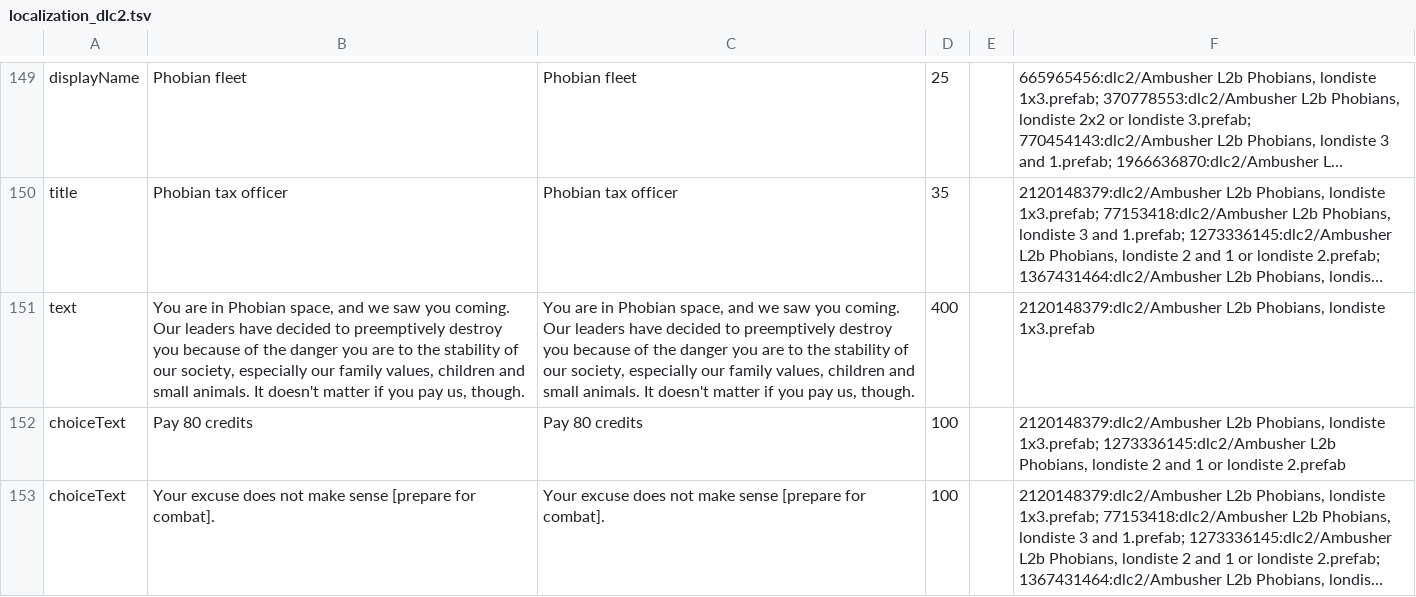
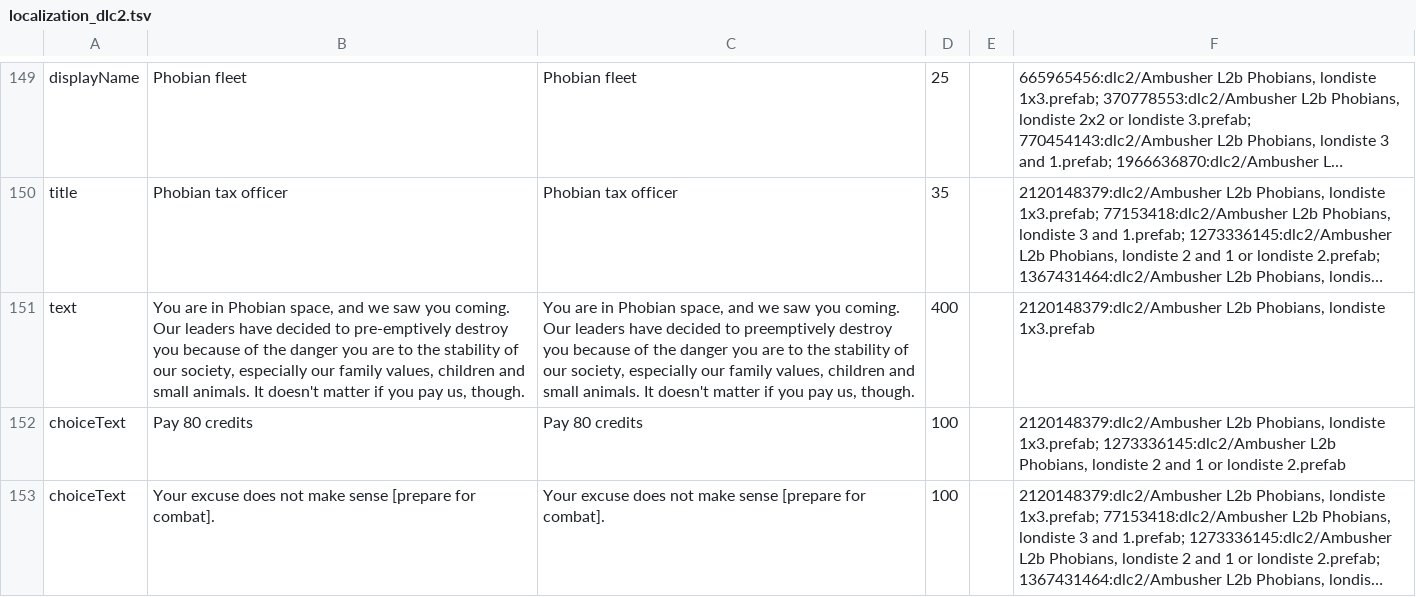
Before and after one commit to Duke-M-commits/Translation_ShortestTripToEarth_English, a TSV file: localization_dlc2.tsv, drawn as a sheet; only a part is shown, gaps mark what is left out; long unchanged cells end in …; the diff names each change by its address in the sheet, - before the commit and + after, or states it on an @@ line.

```diff
--- a/localization_dlc2.tsv
+++ b/localization_dlc2.tsv
-B151: …decided to preemptively destroy you…
+B151: …decided to pre-emptively destroy you…
```
Also changed, not shown: localization_sdlc.tsv, 1 other file.
